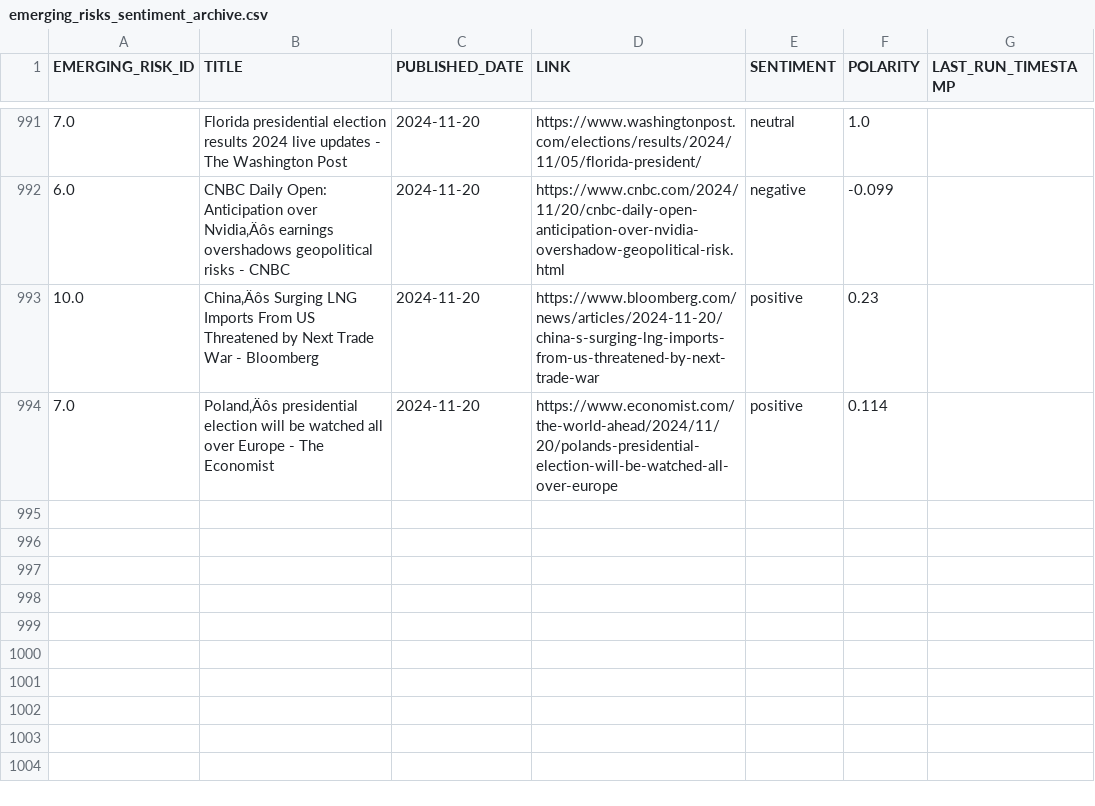
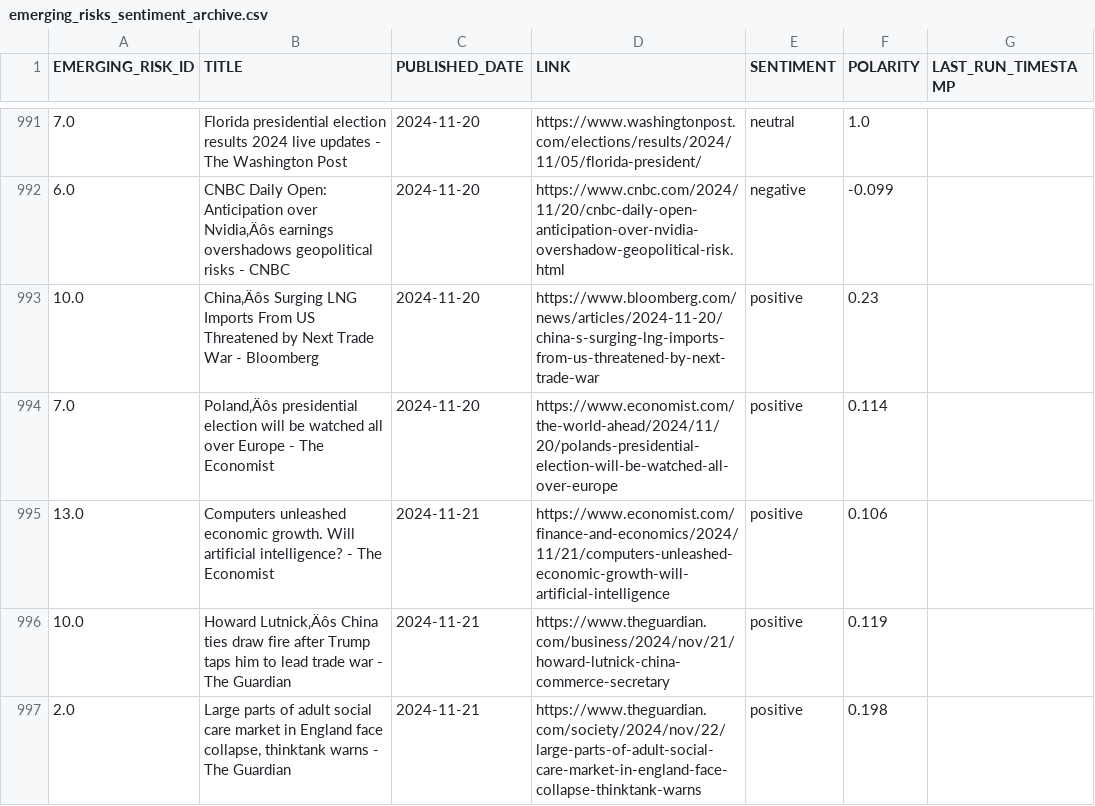
Before and after one commit to giovanonicris/online_sentiment, a CSV file: online_sentiment/output/emerging_risks_sentiment_archive.csv, drawn as a sheet; only a part is shown, gaps mark what is left out; the diff names each change by its address in the sheet, - before the commit and + after, or states it on an @@ line.

```diff
--- a/online_sentiment/output/emerging_risks_sentiment_archive.csv
+++ b/online_sentiment/output/emerging_risks_sentiment_archive.csv
+row 995: 13.0 | Computers unleashed economic growth. Will artificial intelligence? - The Economist | 2024-11-21 | https://www.economist.com/finance-and-economics/2024/11/21/computers-unleashed-economic-growth-will-artificial-intelligence | positive | 0.106
+row 996: 10.0 | Howard Lutnick‚Äôs China ties draw fire after Trump taps him to lead trade war - The Guardian | 2024-11-21 | https://www.theguardian.com/business/2024/nov/21/howard-lutnick-china-commerce-secretary | positive | 0.119
+row 997: 2.0 | Large parts of adult social care market in England face collapse, thinktank warns - The Guardian | 2024-11-21 | https://www.theguardian.com/society/2024/nov/22/large-parts-of-adult-social-care-market-in-england-face-collapse-thinktank-warns | positive | 0.198
```
Also changed, not shown: 1 other file.
